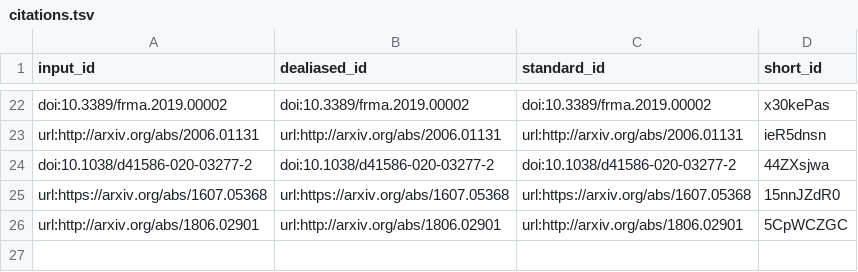
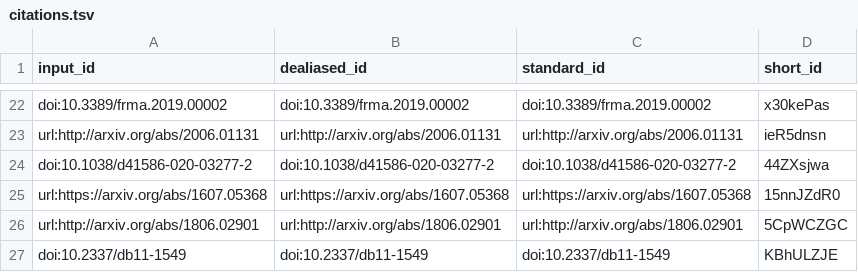
Before and after one commit to J-Wengler/NLP_Paper, a TSV file: citations.tsv, drawn as a sheet; only a part is shown, gaps mark what is left out.

```diff
--- a/citations.tsv
+++ b/citations.tsv
@@ -26 +26,2 @@ url:https://arxiv.org/abs/1607.05368	url:https://arxiv.org/abs/1607.05368	url:ht
 url:http://arxiv.org/abs/1806.02901	url:http://arxiv.org/abs/1806.02901	url:http://arxiv.org/abs/1806.02901	5CpWCZGC
+doi:10.2337/db11-1549	doi:10.2337/db11-1549	doi:10.2337/db11-1549	KBhULZJE
```
Also changed, not shown: 7 other files.
